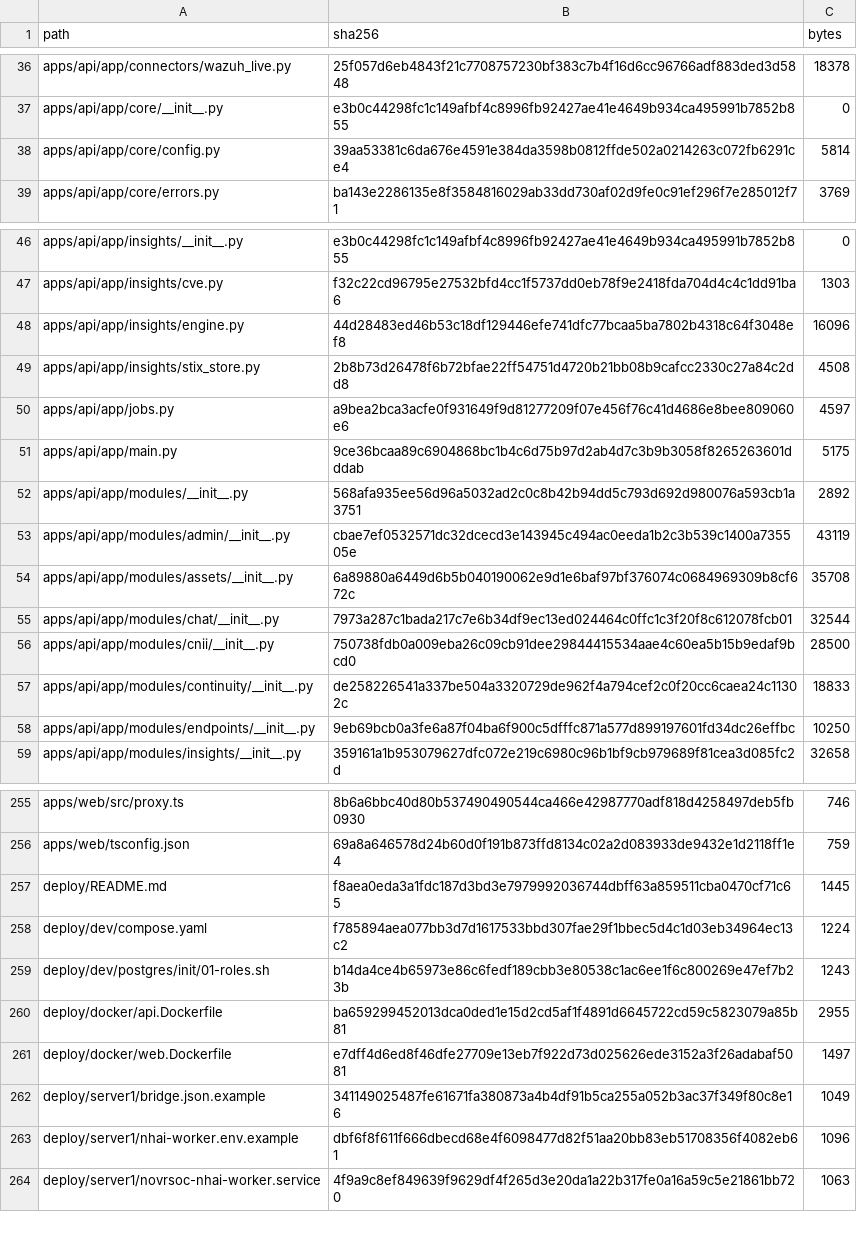
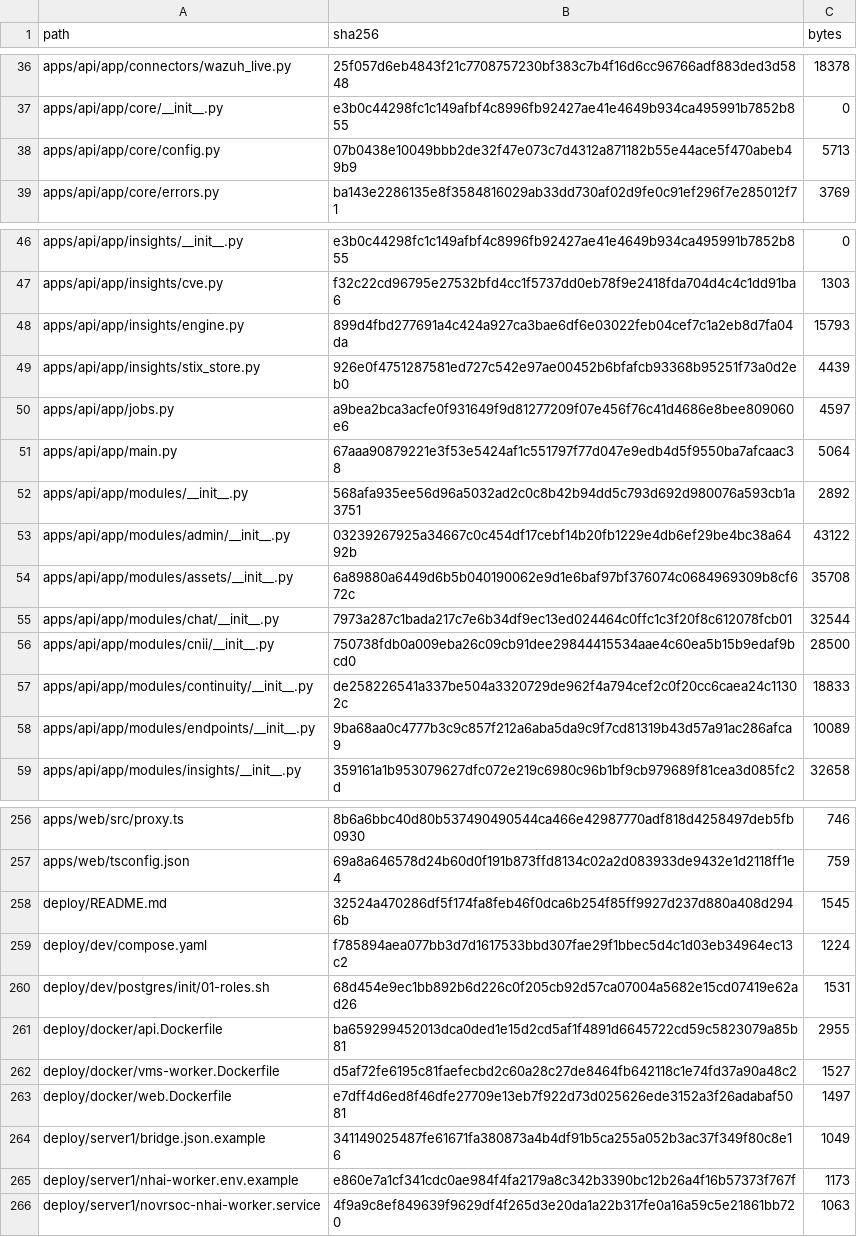
Before and after one commit to novrGitLab/Novr-SOC, a TSV file: release/PUBLIC_MANIFEST.tsv, drawn as a sheet; only a part is shown, gaps mark what is left out; the diff covers the shown part only.

Commit message:
feat: VMS worker deployment, NHAI isolation and CI fixes

```diff
--- a/release/PUBLIC_MANIFEST.tsv
+++ b/release/PUBLIC_MANIFEST.tsv
@@ -37,3 +37,3 @@ apps/api/app/connectors/wazuh_live.py	25f057d6eb4843f21c7708757230bf383c7b4f16d6
 apps/api/app/core/__init__.py	e3b0c44298fc1c149afbf4c8996fb92427ae41e4649b934ca495991b7852b855	0
-apps/api/app/core/config.py	39aa53381c6da676e4591e384da3598b0812ffde502a0214263c072fb6291ce4	5814
+apps/api/app/core/config.py	07b0438e10049bbb2de32f47e073c7d4312a871182b55e44ace5f470abeb49b9	5713
 apps/api/app/core/errors.py	ba143e2286135e8f3584816029ab33dd730af02d9fe0c91ef296f7e285012f71	3769
@@ -47,8 +47,8 @@ apps/api/app/insights/__init__.py	e3b0c44298fc1c149afbf4c8996fb92427ae41e4649b93
 apps/api/app/insights/cve.py	f32c22cd96795e27532bfd4cc1f5737dd0eb78f9e2418fda704d4c4c1dd91ba6	1303
-apps/api/app/insights/engine.py	44d28483ed46b53c18df129446efe741dfc77bcaa5ba7802b4318c64f3048ef8	16096
-apps/api/app/insights/stix_store.py	2b8b73d26478f6b72bfae22ff54751d4720b21bb08b9cafcc2330c27a84c2dd8	4508
+apps/api/app/insights/engine.py	899d4fbd277691a4c424a927ca3bae6df6e03022feb04cef7c1a2eb8d7fa04da	15793
+apps/api/app/insights/stix_store.py	926e0f4751287581ed727c542e97ae00452b6bfafcb93368b95251f73a0d2eb0	4439
 apps/api/app/jobs.py	a9bea2bca3acfe0f931649f9d81277209f07e456f76c41d4686e8bee809060e6	4597
-apps/api/app/main.py	9ce36bcaa89c6904868bc1b4c6d75b97d2ab4d7c3b9b3058f8265263601dddab	5175
+apps/api/app/main.py	67aaa90879221e3f53e5424af1c551797f77d047e9edb4d5f9550ba7afcaac38	5064
 apps/api/app/modules/__init__.py	568afa935ee56d96a5032ad2c0c8b42b94dd5c793d692d980076a593cb1a3751	2892
-apps/api/app/modules/admin/__init__.py	cbae7ef0532571dc32dcecd3e143945c494ac0eeda1b2c3b539c1400a735505e	43119
+apps/api/app/modules/admin/__init__.py	03239267925a34667c0c454df17cebf14b20fb1229e4db6ef29be4bc38a6492b	43122
 apps/api/app/modules/assets/__init__.py	6a89880a6449d6b5b040190062e9d1e6baf97bf376074c0684969309b8cf672c	35708
@@ -57,3 +57,3 @@ apps/api/app/modules/cnii/__init__.py	750738fdb0a009eba26c09cb91dee29844415534aa
 apps/api/app/modules/continuity/__init__.py	de258226541a337be504a3320729de962f4a794cef2c0f20cc6caea24c11302c	18833
-apps/api/app/modules/endpoints/__init__.py	9eb69bcb0a3fe6a87f04ba6f900c5dfffc871a577d899197601fd34dc26effbc	10250
+apps/api/app/modules/endpoints/__init__.py	9ba68aa0c4777b3c9c857f212a6aba5da9c9f7cd81319b43d57a91ac286afca9	10089
 apps/api/app/modules/insights/__init__.py	359161a1b953079627dfc072e219c6980c96b1bf9cb979689f81cea3d085fc2d	32658
@@ -256,9 +257,10 @@ apps/web/src/proxy.ts	8b6a6bbc40d80b537490490544ca466e42987770adf818d4258497deb5
 apps/web/tsconfig.json	69a8a646578d24b60d0f191b873ffd8134c02a2d083933de9432e1d2118ff1e4	759
-deploy/README.md	f8aea0eda3a1fdc187d3bd3e7979992036744dbff63a859511cba0470cf71c65	1445
+deploy/README.md	32524a470286df5f174fa8feb46f0dca6b254f85ff9927d237d880a408d2946b	1545
 deploy/dev/compose.yaml	f785894aea077bb3d7d1617533bbd307fae29f1bbec5d4c1d03eb34964ec13c2	1224
-deploy/dev/postgres/init/01-roles.sh	b14da4ce4b65973e86c6fedf189cbb3e80538c1ac6ee1f6c800269e47ef7b23b	1243
+deploy/dev/postgres/init/01-roles.sh	68d454e9ec1bb892b6d226c0f205cb92d57ca07004a5682e15cd07419e62ad26	1531
 deploy/docker/api.Dockerfile	ba659299452013dca0ded1e15d2cd5af1f4891d6645722cd59c5823079a85b81	2955
+deploy/docker/vms-worker.Dockerfile	d5af72fe6195c81faefecbd2c60a28c27de8464fb642118c1e74fd37a90a48c2	1527
 deploy/docker/web.Dockerfile	e7dff4d6ed8f46dfe27709e13eb7f922d73d025626ede3152a3f26adabaf5081	1497
 deploy/server1/bridge.json.example	341149025487fe61671fa380873a4b4df91b5ca255a052b3ac37f349f80c8e16	1049
-deploy/server1/nhai-worker.env.example	dbf6f8f611f666dbecd68e4f6098477d82f51aa20bb83eb51708356f4082eb61	1096
+deploy/server1/nhai-worker.env.example	e860e7a1cf341cdc0ae984f4fa2179a8c342b3390bc12b26a4f16b57373f767f	1173
 deploy/server1/novrsoc-nhai-worker.service	4f9a9c8ef849639f9629df4f265d3e20da1a22b317fe0a16a59c5e21861bb720	1063
```
Also changed, not shown: 3 added rows and 87 edited cells elsewhere in this file, 29 other files.
